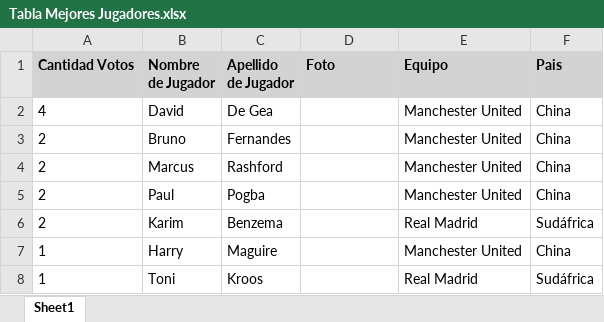
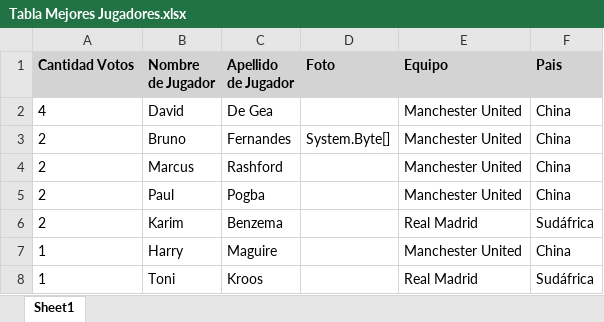
Before and after one commit to CarlosMontano2005/BEST_PLAYER_2024, an Excel workbook: Documentos/Tabla Mejores Jugadores.xlsx, sheet Sheet1, drawn as a sheet; values as stored, in another font and other column widths than the file's, no borders; the diff names each change by its address in the sheet, - before the commit and + after, or states it on an @@ line.

```diff
--- a/Documentos/Tabla Mejores Jugadores.xlsx (sheet Sheet1)
+++ b/Documentos/Tabla Mejores Jugadores.xlsx (sheet Sheet1)
-D3 (Foto): (empty)
+D3 (Foto): System.Byte[]
```
Also changed, not shown: 3 other files.
